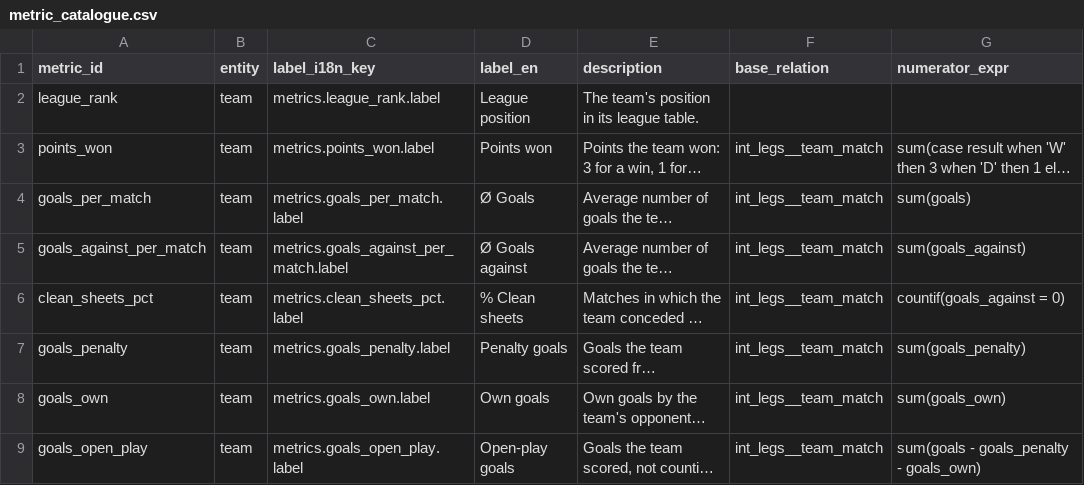
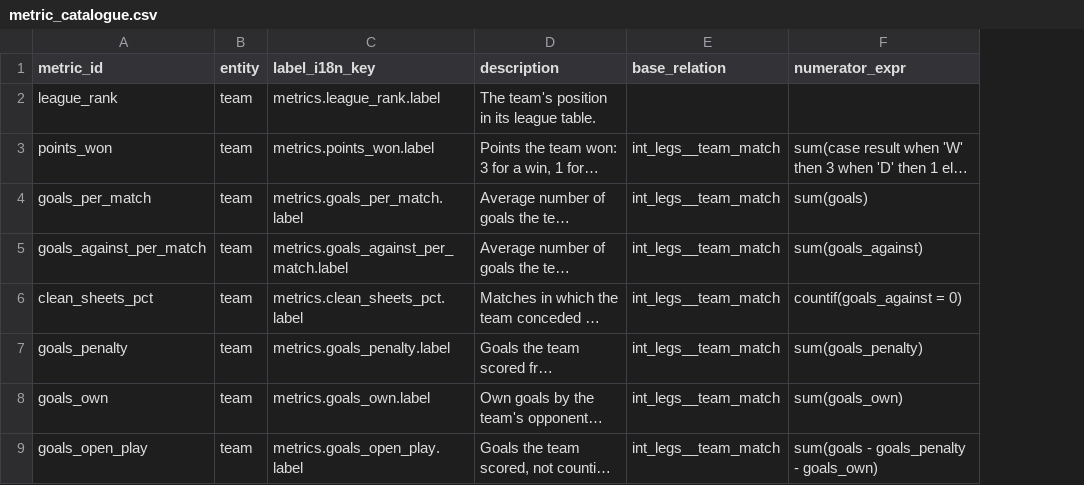
Before and after one commit to ramialfahham/football-data-pipeline, a CSV file: dbt_project/seeds/metric_catalogue.csv, drawn as a sheet; only a part is shown; long unchanged cells end in …; the diff names each change by its address in the sheet, - before the commit and + after, or states it on an @@ line.

```diff
--- a/dbt_project/seeds/metric_catalogue.csv
+++ b/dbt_project/seeds/metric_catalogue.csv
-column D (label_en), rows 2-9: League position | Points won | Ø Goals | Ø Goals against | % Clean sheets | Penalty goals | Own goals | Open-play goals
```
Also changed, not shown: 34 other files.
